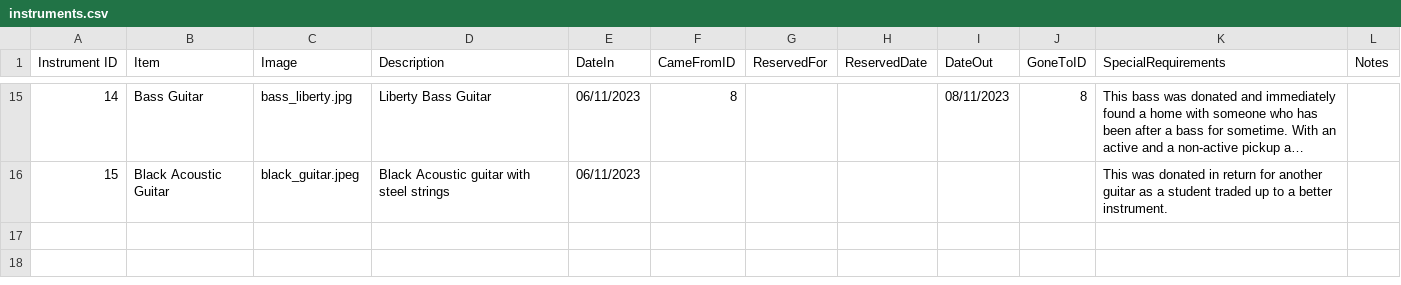
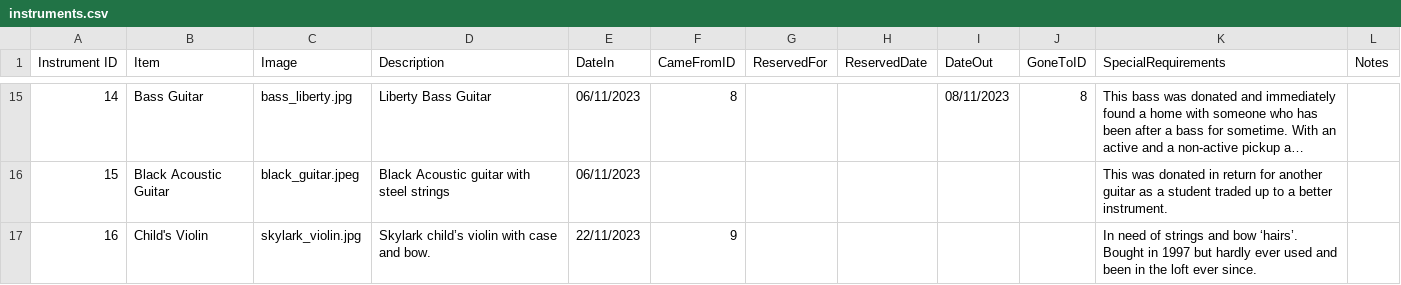
Before and after one commit to caprenter/bingley-music-town, a CSV file: _data/instruments.csv, drawn as a sheet; only a part is shown, gaps mark what is left out; long unchanged cells end in …; the diff names each change by its address in the sheet, - before the commit and + after, or states it on an @@ line.

Commit message:
Updates the instument pages with on loan items

```diff
--- a/_data/instruments.csv
+++ b/_data/instruments.csv
+row 17: 16 | Child's Violin | skylark_violin.jpg | Skylark child’s violin with case and bow. | 22/11/2023 | 9 |  |  |  |  | In need of strings and bow ‘hairs’. Bought in 1997 but hardly ever used and been in the loft ever since.
```
Also changed, not shown: 6 other files.
